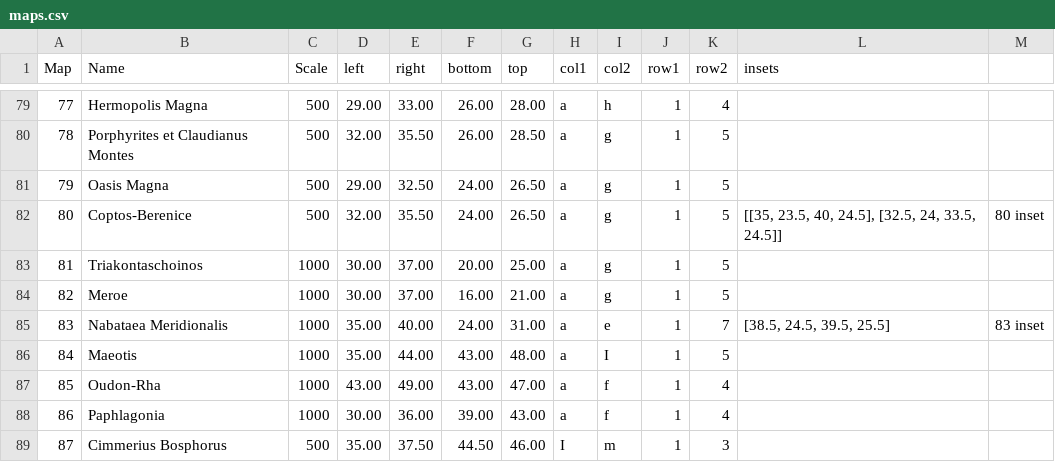
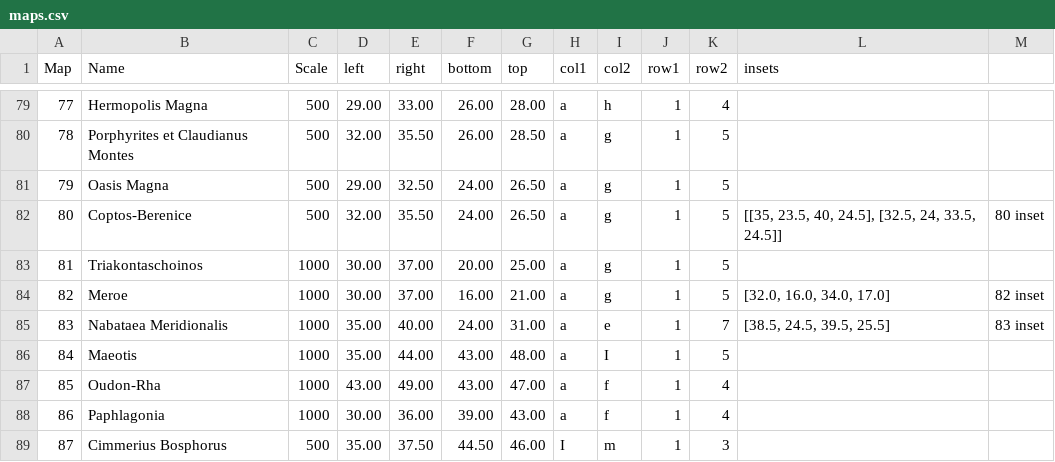
Before and after one commit to isawnyu/pleiades-capgrids, a CSV file: pleiades/capgrids/maps.csv, drawn as a sheet; only a part is shown, gaps mark what is left out.

Commit message:
Handle insets

```diff
--- a/pleiades/capgrids/maps.csv
+++ b/pleiades/capgrids/maps.csv
@@ -83,3 +83,3 @@
 81,"Triakontaschoinos",1000,30.00,37.00,20.00,25.00,"a","g",1,5,,
-82,"Meroe",1000,30.00,37.00,16.00,21.00,"a","g",1,5,,
+82,"Meroe",1000,30.00,37.00,16.00,21.00,"a","g",1,5,"[32.0, 16.0, 34.0, 17.0]","82 inset"
 83,"Nabataea Meridionalis",1000,35.00,40.00,24.00,31.00,"a","e",1,7,"[38.5, 24.5, 39.5, 25.5]","83 inset"
```
Also changed, not shown: 3 other files.
